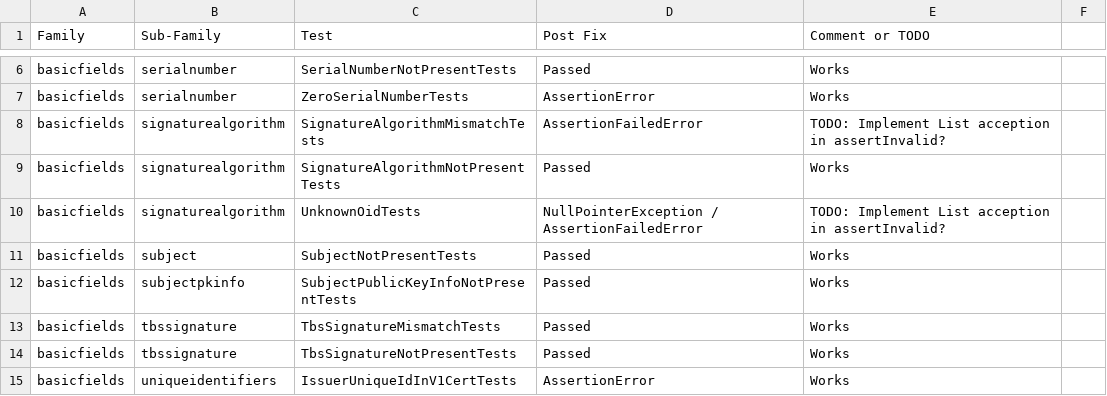
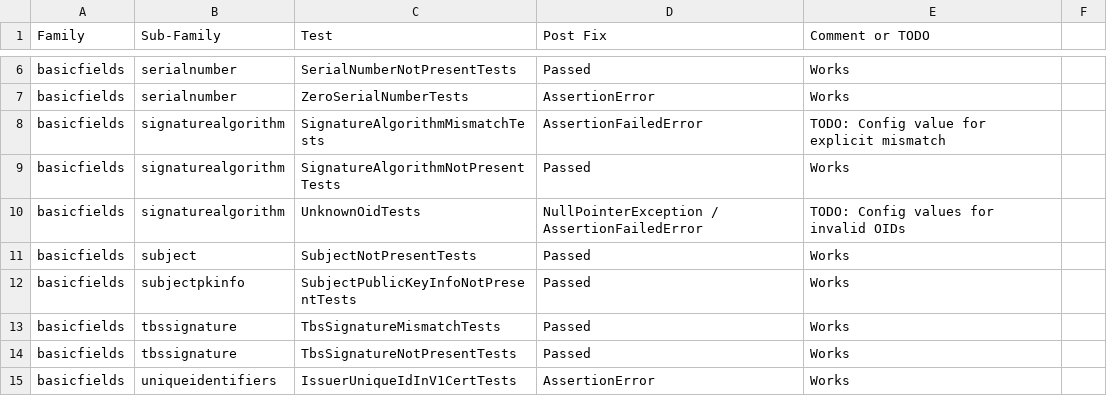
Before and after one commit to tls-attacker/X509-Anvil, a CSV file: TestSuite-Analysis/TestSuite-Analysis.csv, drawn as a sheet; only a part is shown, gaps mark what is left out; the diff covers the shown part only.

Commit message:
feat: integreated authoritykeyid and subjectkeyid tests with multiply modifiers, refactored ValueConstraints out and set test strength correctly

```diff
--- a/TestSuite-Analysis/TestSuite-Analysis.csv
+++ b/TestSuite-Analysis/TestSuite-Analysis.csv
@@ -7,5 +7,5 @@ basicfields,serialnumber,SerialNumberNotPresentTests,Passed, Works
 basicfields,serialnumber,ZeroSerialNumberTests,AssertionError, Works
-basicfields,signaturealgorithm,SignatureAlgorithmMismatchTests,AssertionFailedError ,TODO: Implement List acception in assertInvalid?
+basicfields,signaturealgorithm,SignatureAlgorithmMismatchTests,AssertionFailedError ,TODO: Config value for explicit mismatch
 basicfields,signaturealgorithm,SignatureAlgorithmNotPresentTests,Passed, Works
-basicfields,signaturealgorithm,UnknownOidTests,NullPointerException / AssertionFailedError ,TODO: Implement List acception in assertInvalid?
+basicfields,signaturealgorithm,UnknownOidTests,NullPointerException / AssertionFailedError , TODO: Config values for invalid OIDs
 basicfields,subject,SubjectNotPresentTests,Passed, Works
```
Also changed, not shown: 36 edited cells elsewhere in this file, 16 other files.
